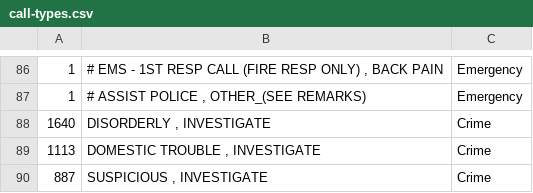
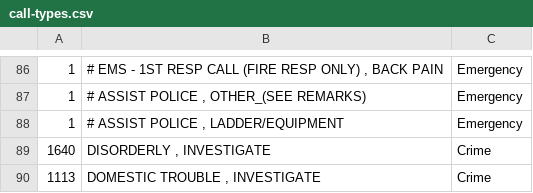
Before and after one commit to npjrva/rva-active-calls, a CSV file: call-types.csv, drawn as a sheet; only a part is shown, gaps mark what is left out; the shorter side is filled out with more unchanged rows; the diff names each change by its address in the sheet, - before the commit and + after, or states it on an @@ line.

Commit message:
Minor

```diff
--- a/call-types.csv
+++ b/call-types.csv
+row 88: 1 | # ASSIST POLICE , LADDER/EQUIPMENT | Emergency
```
